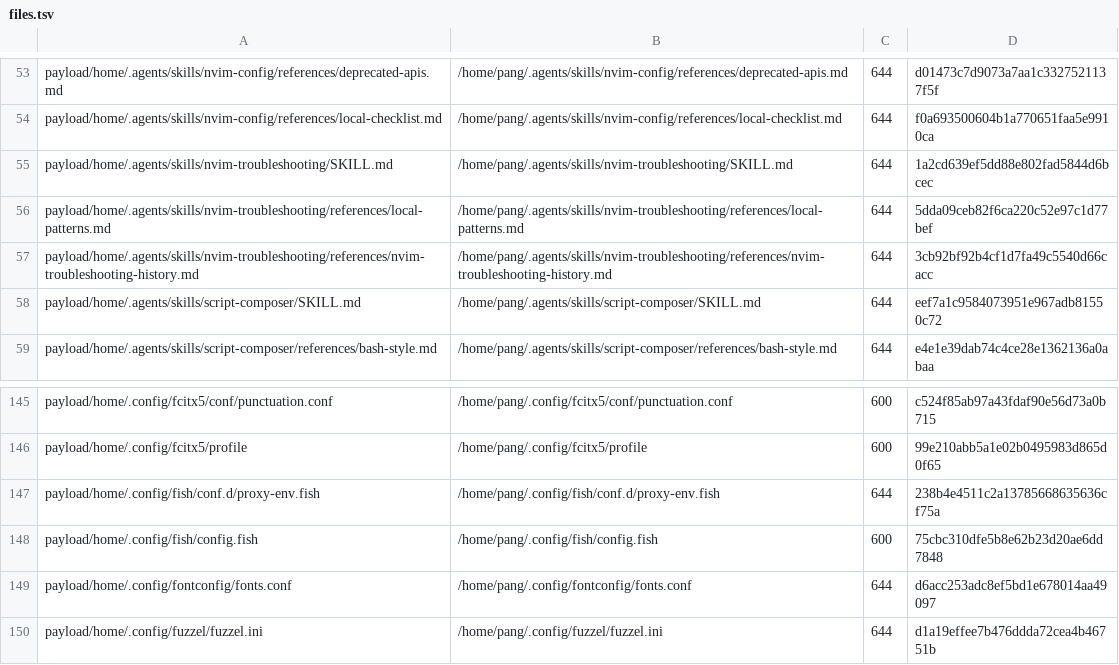
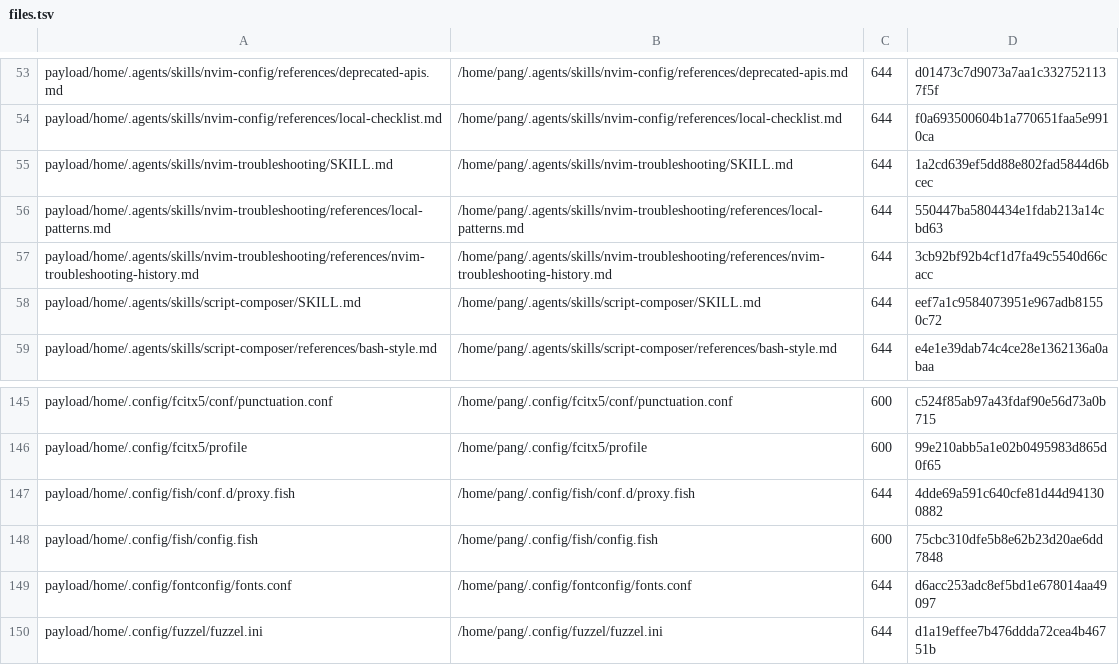
Before and after one commit to tjz123psh/arch-noctalia, a TSV file: manifests/files.tsv, drawn as a sheet; only a part is shown, gaps mark what is left out.

Commit message:
fish：代理片段以 proxy.fish 纳入安装器（原名 proxy-env.fish 被 selfcheck 凭据黑名单拦下）；删除 rice-hotspot 补全
- conf.d/proxy-env.fish → conf.d/proxy.fish：改名后才能入库（cred_re 明确列了 proxy-env|age-env|anyrouter-env）
  内容不变（只在 127.0.0.1:7890 有监听时设代理）；files.tsv + seed.tsv（用户态，改完不被覆盖）；excluded 的凭据行移除
- completions/rice-hotspot.fish：payload + files.tsv + 样本机文件删除（热点改由侧边栏插件 pang/tide-sidebar 提供 UI）；
  ~/bin/rice-hotspot 命令保留（插件 helper 仍调用）；README 改述；恢复来源 git 历史
- 库文档 local-patterns.md 里的文件名同步改名（payload + md5）
- 测试：run-all 全绿、门禁 359 ok / 0 漂移 / 0 缺失

```diff
--- a/manifests/files.tsv
+++ b/manifests/files.tsv
@@ -55,3 +55,3 @@ payload/home/.agents/skills/nvim-config/references/local-checklist.md	/home/pang
 payload/home/.agents/skills/nvim-troubleshooting/SKILL.md	/home/pang/.agents/skills/nvim-troubleshooting/SKILL.md	644	1a2cd639ef5dd88e802fad5844d6bcec
-payload/home/.agents/skills/nvim-troubleshooting/references/local-patterns.md	/home/pang/.agents/skills/nvim-troubleshooting/references/local-patterns.md	644	5dda09ceb82f6ca220c52e97c1d77bef
+payload/home/.agents/skills/nvim-troubleshooting/references/local-patterns.md	/home/pang/.agents/skills/nvim-troubleshooting/references/local-patterns.md	644	550447ba5804434e1fdab213a14cbd63
 payload/home/.agents/skills/nvim-troubleshooting/references/nvim-troubleshooting-history.md	/home/pang/.agents/skills/nvim-troubleshooting/references/nvim-troubleshooting-history.md	644	3cb92bf92b4cf1d7fa49c5540d66cacc
@@ -146,3 +146,3 @@ payload/home/.config/fcitx5/conf/punctuation.conf	/home/pang/.config/fcitx5/conf
 payload/home/.config/fcitx5/profile	/home/pang/.config/fcitx5/profile	600	99e210abb5a1e02b0495983d865d0f65
-payload/home/.config/fish/conf.d/proxy-env.fish	/home/pang/.config/fish/conf.d/proxy-env.fish	644	238b4e4511c2a13785668635636cf75a
+payload/home/.config/fish/conf.d/proxy.fish	/home/pang/.config/fish/conf.d/proxy.fish	644	4dde69a591c640cfe81d44d941300882
 payload/home/.config/fish/config.fish	/home/pang/.config/fish/config.fish	600	75cbc310dfe5b8e62b23d20ae6dd7848
```
Also changed, not shown: manifests/excluded.tsv, manifests/seed.tsv, 3 other files.
